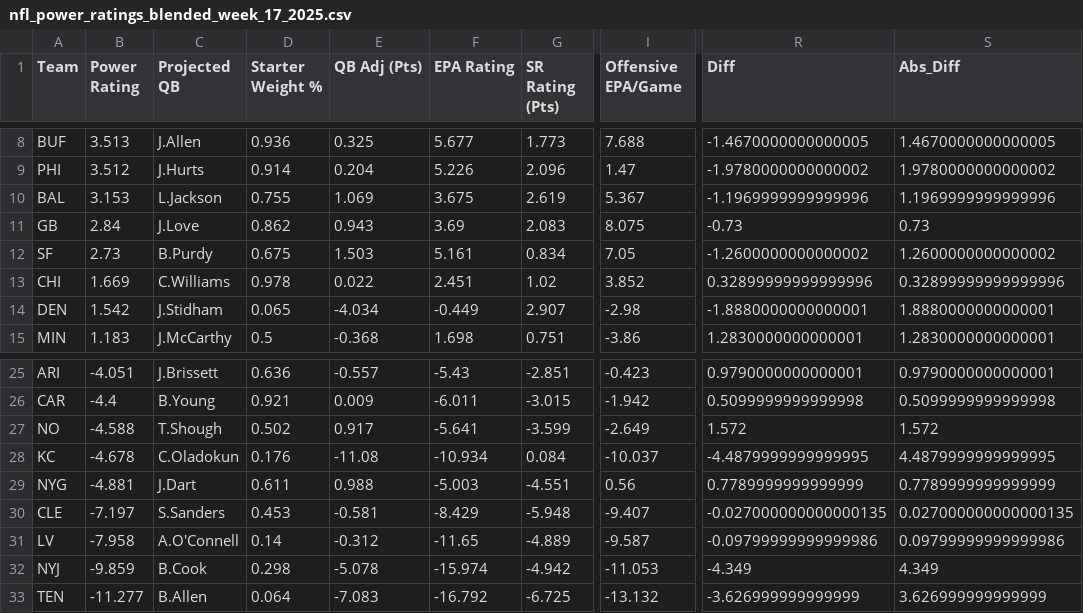
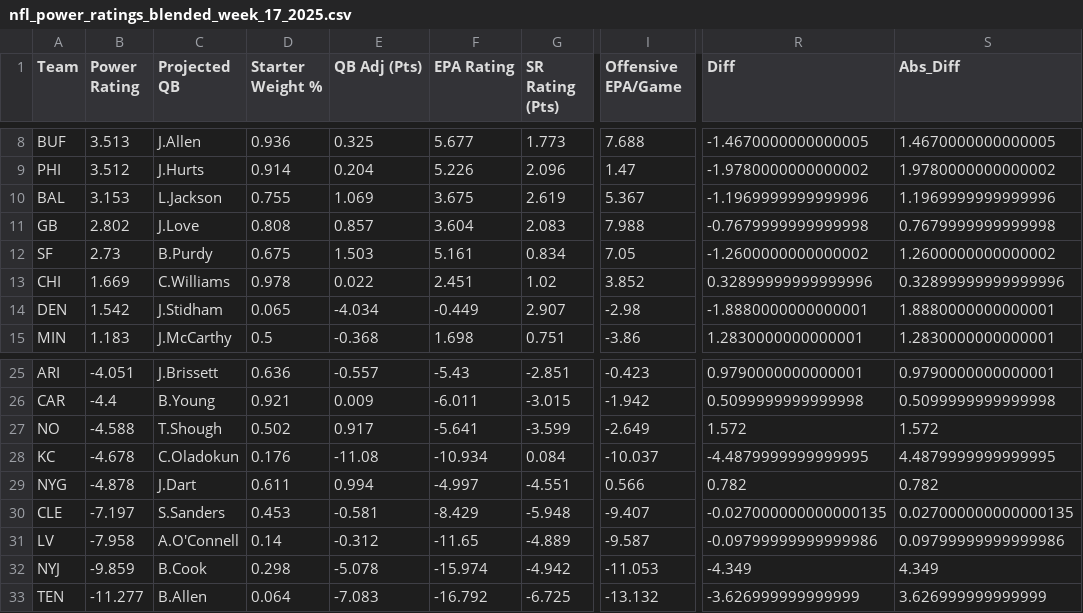
Before and after one commit to ngardner-3-1-8/gdp-dashboard-1, a CSV file: nfl-power-ratings/nfl_power_ratings_blended_week_17_2025.csv, drawn as a sheet; only a part is shown, gaps mark what is left out; the diff names each change by its address in the sheet, - before the commit and + after, or states it on an @@ line.

```diff
--- a/nfl-power-ratings/nfl_power_ratings_blended_week_17_2025.csv
+++ b/nfl-power-ratings/nfl_power_ratings_blended_week_17_2025.csv
-B11 (Power Rating): 2.84
+B11 (Power Rating): 2.802
-D11 (Starter Weight %): 0.862
+D11 (Starter Weight %): 0.808
-E11 (QB Adj (Pts)): 0.943
+E11 (QB Adj (Pts)): 0.857
-F11 (EPA Rating): 3.69
+F11 (EPA Rating): 3.604
-I11 (Offensive EPA/Game): 8.075
+I11 (Offensive EPA/Game): 7.988
-R11 (Diff): -0.73
+R11 (Diff): -0.7679999999999998
-S11 (Abs_Diff): 0.73
+S11 (Abs_Diff): 0.7679999999999998
-B29 (Power Rating): -4.881
+B29 (Power Rating): -4.878
-E29 (QB Adj (Pts)): 0.988
+E29 (QB Adj (Pts)): 0.994
-F29 (EPA Rating): -5.003
+F29 (EPA Rating): -4.997
-I29 (Offensive EPA/Game): 0.56
+I29 (Offensive EPA/Game): 0.566
-R29 (Diff): 0.7789999999999999
+R29 (Diff): 0.782
-S29 (Abs_Diff): 0.7789999999999999
+S29 (Abs_Diff): 0.782
```
Also changed, not shown: nfl-power-ratings/nfl_power_ratings_blended_week_5_2025.csv, nfl-power-ratings/nfl_power_ratings_blended_week_9_2025.csv.
